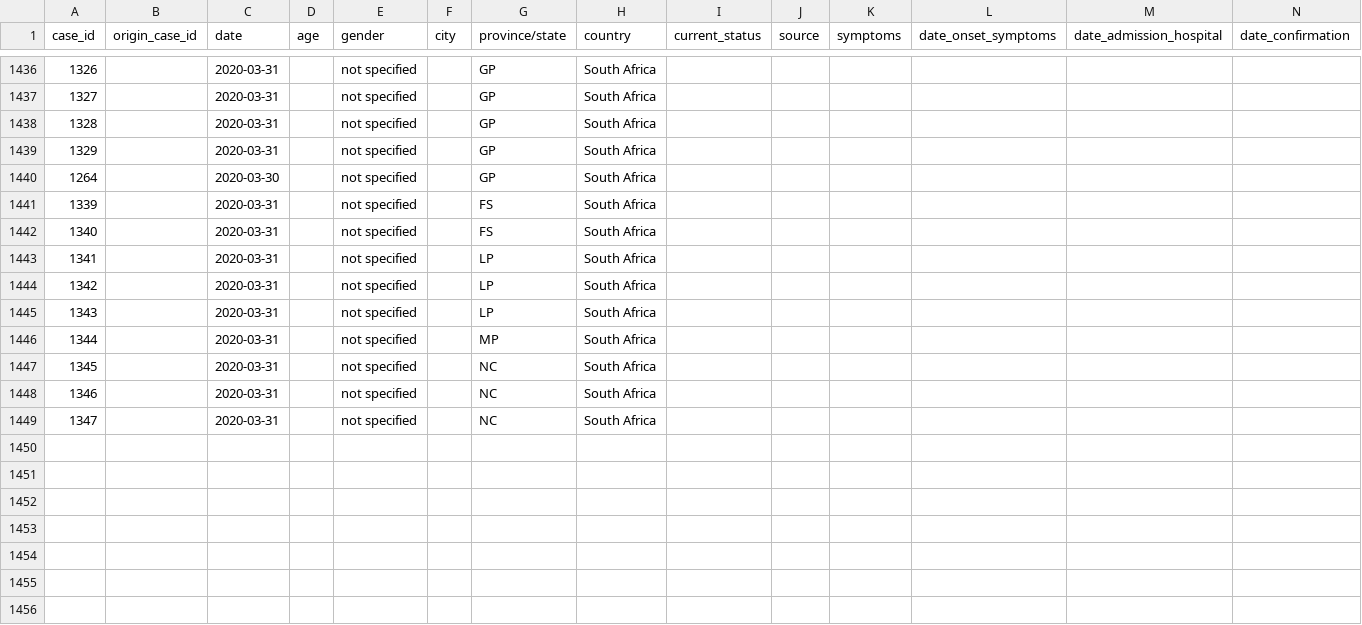
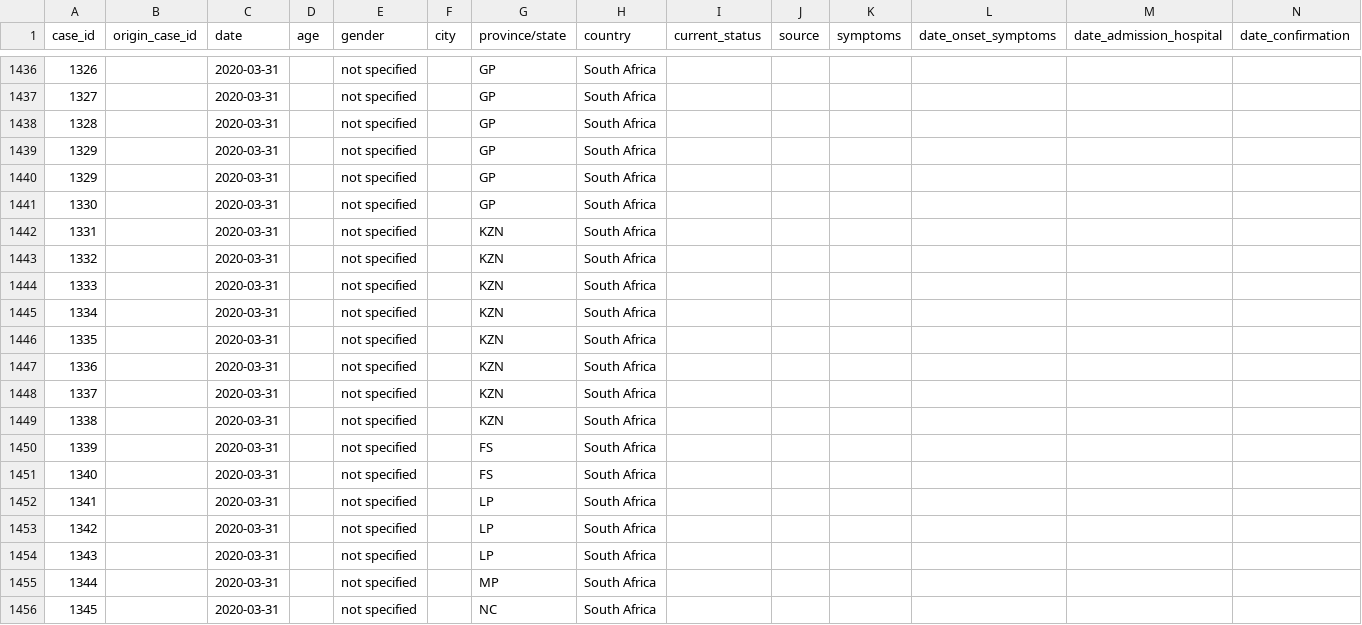
Before and after one commit to oniemtie/covid19africa, a CSV file: data/line-list-south-africa.csv, drawn as a sheet; only a part is shown, gaps mark what is left out; the shorter side is filled out with more unchanged rows; addresses are those after the commit; rows hold the shown columns only; the diff names each change by its address in the sheet, - before the commit and + after, or states it on an @@ line.

Commit message:
Update line-list-south-africa.csv

```diff
--- a/data/line-list-south-africa.csv
+++ b/data/line-list-south-africa.csv
+row 1440: 1329 |  | 2020-03-31 |  | not specified |  | GP | South Africa
+row 1441: 1330 |  | 2020-03-31 |  | not specified |  | GP | South Africa
@@ column A (case_id) renumbered in row 1442 @@
-C1442 (date): 2020-03-30
+C1442 (date): 2020-03-31
-G1442 (province/state): GP
+G1442 (province/state): KZN
+row 1443: 1332 |  | 2020-03-31 |  | not specified |  | KZN | South Africa
+row 1444: 1333 |  | 2020-03-31 |  | not specified |  | KZN | South Africa
+row 1445: 1334 |  | 2020-03-31 |  | not specified |  | KZN | South Africa
+row 1446: 1335 |  | 2020-03-31 |  | not specified |  | KZN | South Africa
+row 1447: 1336 |  | 2020-03-31 |  | not specified |  | KZN | South Africa
+row 1448: 1337 |  | 2020-03-31 |  | not specified |  | KZN | South Africa
+row 1449: 1338 |  | 2020-03-31 |  | not specified |  | KZN | South Africa
```
